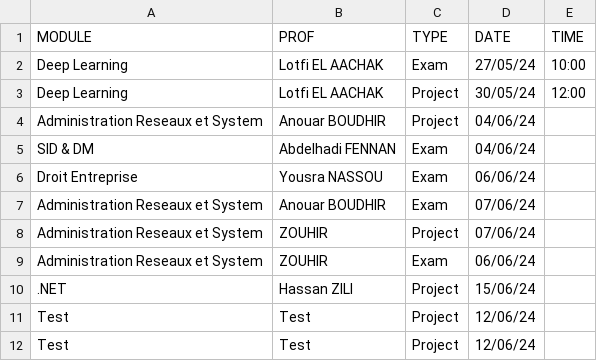
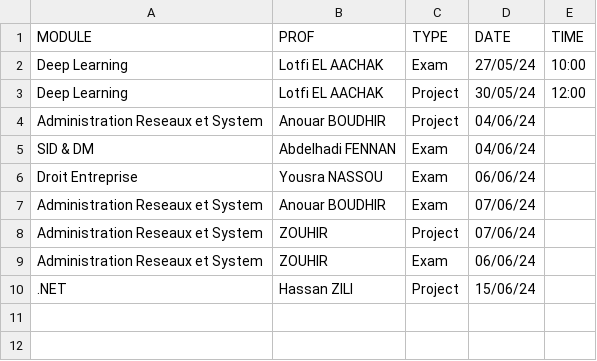
Before and after one commit to LaamiriOuail/LSI-DEADLINE, a CSV file: data/deadelines.csv, drawn as a sheet.

Commit message:
Deployment problem solved !

```diff
--- a/data/deadelines.csv
+++ b/data/deadelines.csv
@@ -10,3 +10 @@ Administration Reseaux et System,ZOUHIR,Exam,06/06/24,
 .NET,Hassan ZILI,Project,15/06/24,
-Test,Test,Project,12/06/24,
-Test,Test,Project,12/06/24,
```
